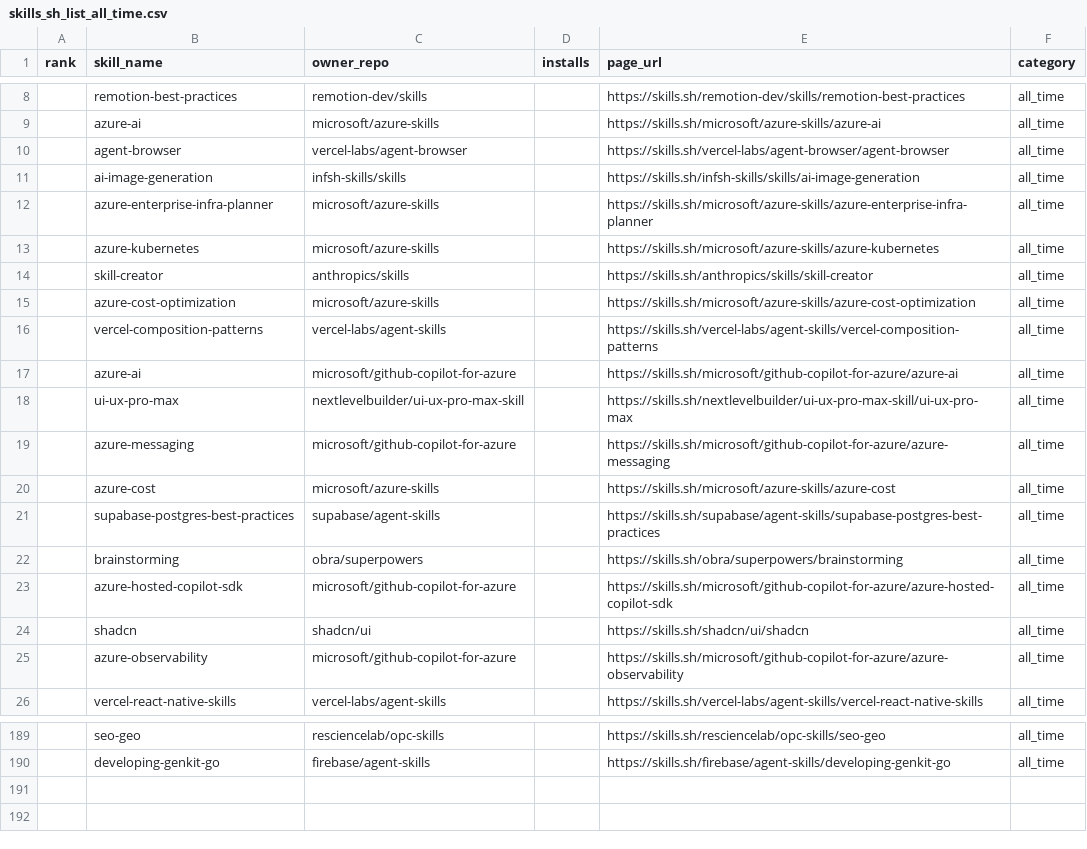
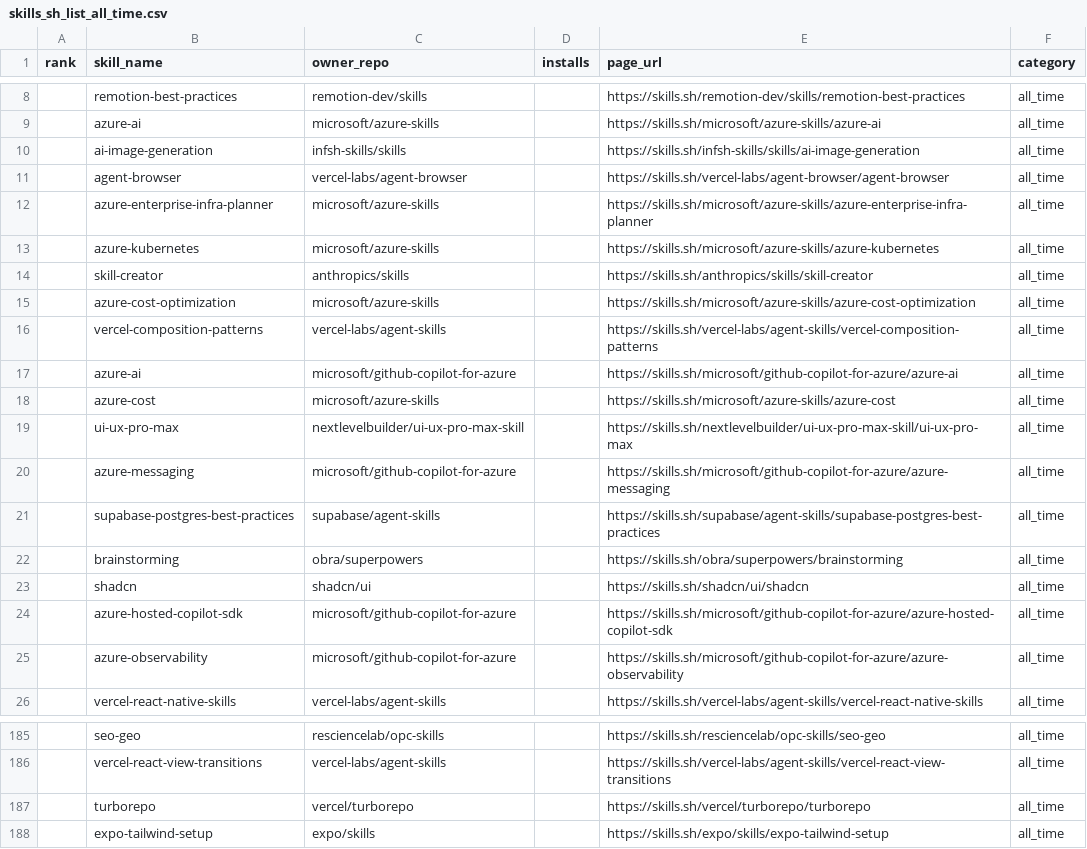
Before and after one commit to biyan113/skills.sh, a CSV file: skills_sh_list_all_time.csv, drawn as a sheet; only a part is shown, gaps mark what is left out; the diff covers the shown part only.

```diff
--- a/skills_sh_list_all_time.csv
+++ b/skills_sh_list_all_time.csv
@@ -9,4 +9,4 @@ rank,skill_name,owner_repo,installs,page_url,category
 ,azure-ai,microsoft/azure-skills,,https://skills.sh/microsoft/azure-skills/azure-ai,all_time
+,ai-image-generation,infsh-skills/skills,,https://skills.sh/infsh-skills/skills/ai-image-generation,all_time
 ,agent-browser,vercel-labs/agent-browser,,https://skills.sh/vercel-labs/agent-browser/agent-browser,all_time
-,ai-image-generation,infsh-skills/skills,,https://skills.sh/infsh-skills/skills/ai-image-generation,all_time
 ,azure-enterprise-infra-planner,microsoft/azure-skills,,https://skills.sh/microsoft/azure-skills/azure-enterprise-infra-planner,all_time
@@ -17,9 +17,9 @@ rank,skill_name,owner_repo,installs,page_url,category
 ,azure-ai,microsoft/github-copilot-for-azure,,https://skills.sh/microsoft/github-copilot-for-azure/azure-ai,all_time
+,azure-cost,microsoft/azure-skills,,https://skills.sh/microsoft/azure-skills/azure-cost,all_time
 ,ui-ux-pro-max,nextlevelbuilder/ui-ux-pro-max-skill,,https://skills.sh/nextlevelbuilder/ui-ux-pro-max-skill/ui-ux-pro-max,all_time
 ,azure-messaging,microsoft/github-copilot-for-azure,,https://skills.sh/microsoft/github-copilot-for-azure/azure-messaging,all_time
-,azure-cost,microsoft/azure-skills,,https://skills.sh/microsoft/azure-skills/azure-cost,all_time
 ,supabase-postgres-best-practices,supabase/agent-skills,,https://skills.sh/supabase/agent-skills/supabase-postgres-best-practices,all_time
 ,brainstorming,obra/superpowers,,https://skills.sh/obra/superpowers/brainstorming,all_time
+,shadcn,shadcn/ui,,https://skills.sh/shadcn/ui/shadcn,all_time
 ,azure-hosted-copilot-sdk,microsoft/github-copilot-for-azure,,https://skills.sh/microsoft/github-copilot-for-azure/azure-hosted-copilot-sdk,all_time
-,shadcn,shadcn/ui,,https://skills.sh/shadcn/ui/shadcn,all_time
 ,azure-observability,microsoft/github-copilot-for-azure,,https://skills.sh/microsoft/github-copilot-for-azure/azure-observability,all_time
@@ -189,2 +185,4 @@ rank,skill_name,owner_repo,installs,page_url,category
 ,seo-geo,resciencelab/opc-skills,,https://skills.sh/resciencelab/opc-skills/seo-geo,all_time
-,developing-genkit-go,firebase/agent-skills,,https://skills.sh/firebase/agent-skills/developing-genkit-go,all_time
+,vercel-react-view-transitions,vercel-labs/agent-skills,,https://skills.sh/vercel-labs/agent-skills/vercel-react-view-transitions,all_time
+,turborepo,vercel/turborepo,,https://skills.sh/vercel/turborepo/turborepo,all_time
+,expo-tailwind-setup,expo/skills,,https://skills.sh/expo/skills/expo-tailwind-setup,all_time
```
Also changed, not shown: 8 added rows, 12 removed rows, 52 moved rows and 4 edited cells elsewhere in this file, skills_sh_list_hot.csv, skills_sh_list_trending.csv, 3 other files.
